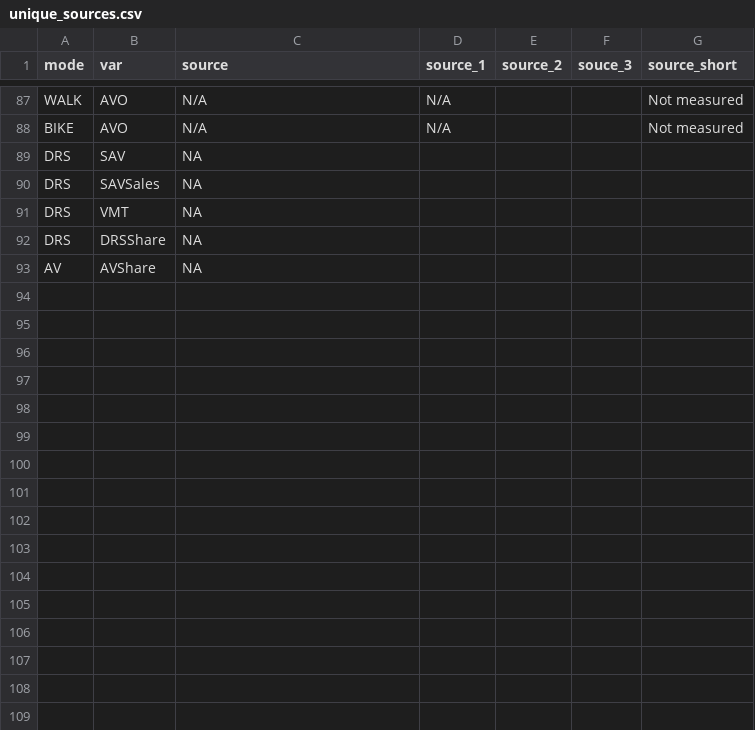
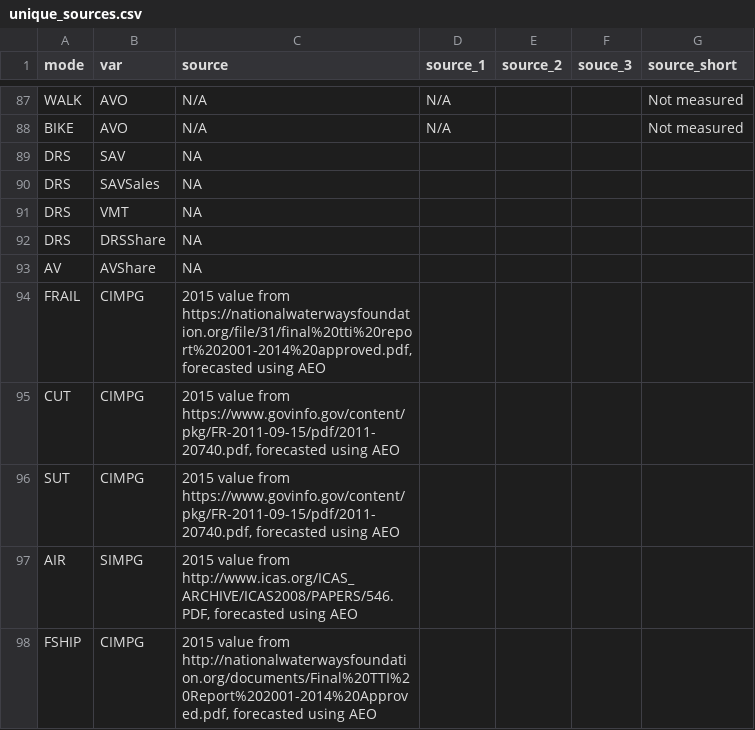
Before and after one commit to Metropolitan-Council/ghg.gert, a CSV file: data-raw/transportation_data_processing/indices/unique_sources.csv, drawn as a sheet; only a part is shown, gaps mark what is left out.

Commit message:
add more detail to unique sources CSV

```diff
--- a/data-raw/transportation_data_processing/indices/unique_sources.csv
+++ b/data-raw/transportation_data_processing/indices/unique_sources.csv
@@ -93 +93,6 @@ DRS,DRSShare,NA,,,,
 AV,AVShare,NA,,,,
+FRAIL,CIMPG,"2015 value from https://nationalwaterwaysfoundation.org/file/31/final%20tti%20report%202001-2014%20approved.pdf, forecasted using AEO",,,,
+CUT,CIMPG,"2015 value from https://www.govinfo.gov/content/pkg/FR-2011-09-15/pdf/2011-20740.pdf, forecasted using AEO",,,,
+SUT,CIMPG,"2015 value from https://www.govinfo.gov/content/pkg/FR-2011-09-15/pdf/2011-20740.pdf, forecasted using AEO",,,,
+AIR,SIMPG,"2015 value from http://www.icas.org/ICAS_ARCHIVE/ICAS2008/PAPERS/546.PDF, forecasted using AEO",,,,
+FSHIP,CIMPG,"2015 value from http://nationalwaterwaysfoundation.org/documents/Final%20TTI%20Report%202001-2014%20Approved.pdf, forecasted using AEO",,,,
```
